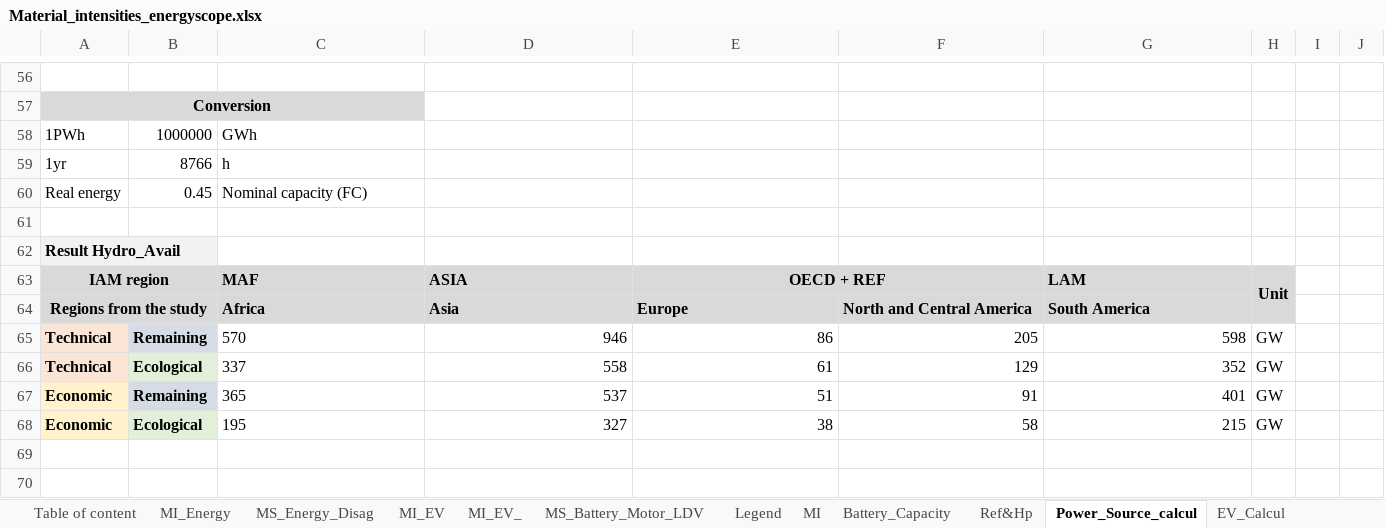
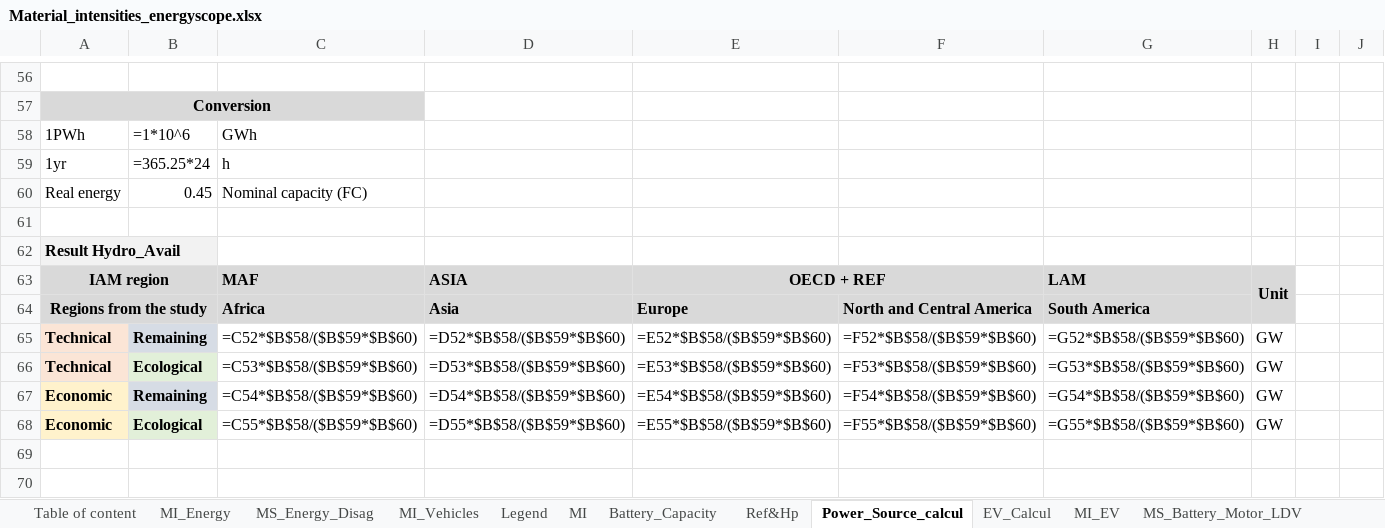
Before and after one commit to CIRAIG/EnergyScope-Quebec, an Excel workbook: projects/critical_materials/excel_files/Material_intensities_energyscope.xlsx, sheet Power_Source_calcul, drawn as a sheet; only a part is shown, gaps mark what is left out; values as stored, in another font and other column widths than the file's, no borders; formulas without a stored value are shown as written; charts and pictures not drawn; the diff covers the shown part only; the diff names each change by its address in the sheet, - before the commit and + after, or states it on an @@ line.

```diff
--- a/projects/critical_materials/excel_files/Material_intensities_energyscope.xlsx (sheet Power_Source_calcul)
+++ b/projects/critical_materials/excel_files/Material_intensities_energyscope.xlsx (sheet Power_Source_calcul)
-sheet tab: MI_EV_
+sheet tab: MI_Vehicles
@@ sheet tab order changed: Table of content | MI_Energy | MS_Energy_Disag | MI_Vehicles | Legend | MI | Battery_Capacity | Ref&Hp | Power_Source_calcul | EV_Calcul | MI_EV | MS_Battery_Motor_LDV @@
-B58: 1000000
+B58: =1*10^6
-B59: 8766
+B59: =365.25*24
-C65: 570
+C65: =C52*$B$58/($B$59*$B$60)
-D65: 946
+D65: =D52*$B$58/($B$59*$B$60)
-E65: 86
+E65: =E52*$B$58/($B$59*$B$60)
-F65: 205
+F65: =F52*$B$58/($B$59*$B$60)
-G65: 598
+G65: =G52*$B$58/($B$59*$B$60)
-C66: 337
+C66: =C53*$B$58/($B$59*$B$60)
-D66: 558
+D66: =D53*$B$58/($B$59*$B$60)
-E66: 61
+E66: =E53*$B$58/($B$59*$B$60)
-F66: 129
+F66: =F53*$B$58/($B$59*$B$60)
-G66: 352
+G66: =G53*$B$58/($B$59*$B$60)
-C67: 365
+C67: =C54*$B$58/($B$59*$B$60)
-D67: 537
+D67: =D54*$B$58/($B$59*$B$60)
-E67: 51
+E67: =E54*$B$58/($B$59*$B$60)
-F67: 91
+F67: =F54*$B$58/($B$59*$B$60)
-G67: 401
+G67: =G54*$B$58/($B$59*$B$60)
-C68: 195
+C68: =C55*$B$58/($B$59*$B$60)
-D68: 327
+D68: =D55*$B$58/($B$59*$B$60)
-E68: 38
+E68: =E55*$B$58/($B$59*$B$60)
-F68: 58
+F68: =F55*$B$58/($B$59*$B$60)
-G68: 215
+G68: =G55*$B$58/($B$59*$B$60)
```
Also changed, not shown: 5 added rows, 5 removed rows and 20 edited cells elsewhere in this sheet, sheet Mapping, sheet EV_Calcul, sheet MI, sheet MI_EV, sheet MI_Energy, charts or pictures, 8 other files.
